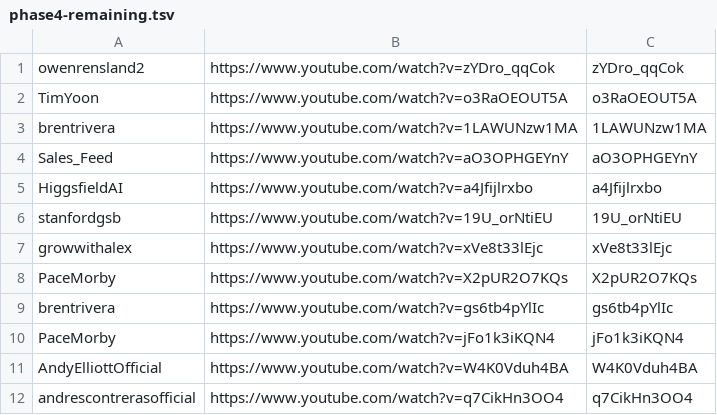
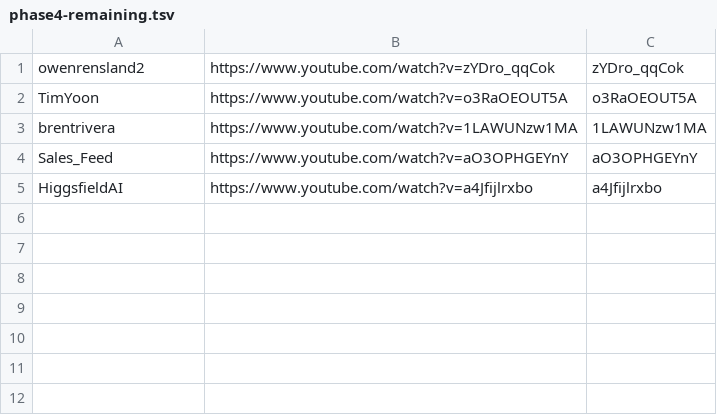
Before and after one commit to technirmata/yt-deep-knowledge-distributed, a TSV file: queue/phase4-remaining.tsv, drawn as a sheet; the diff names each change by its address in the sheet, - before the commit and + after, or states it on an @@ line.

Commit message:
Daily Phase 4 dispatch: refresh remaining queue (2026-07-27)

```diff
--- a/queue/phase4-remaining.tsv
+++ b/queue/phase4-remaining.tsv
-row 6: stanfordgsb | https://www.youtube.com/watch?v=19U_orNtiEU | 19U_orNtiEU
-row 7: growwithalex | https://www.youtube.com/watch?v=xVe8t33lEjc | xVe8t33lEjc
-row 8: PaceMorby | https://www.youtube.com/watch?v=X2pUR2O7KQs | X2pUR2O7KQs
-row 9: brentrivera | https://www.youtube.com/watch?v=gs6tb4pYlIc | gs6tb4pYlIc
-row 10: PaceMorby | https://www.youtube.com/watch?v=jFo1k3iKQN4 | jFo1k3iKQN4
-row 11: AndyElliottOfficial | https://www.youtube.com/watch?v=W4K0Vduh4BA | W4K0Vduh4BA
-row 12: andrescontrerasofficial | https://www.youtube.com/watch?v=q7CikHn3OO4 | q7CikHn3OO4
```
